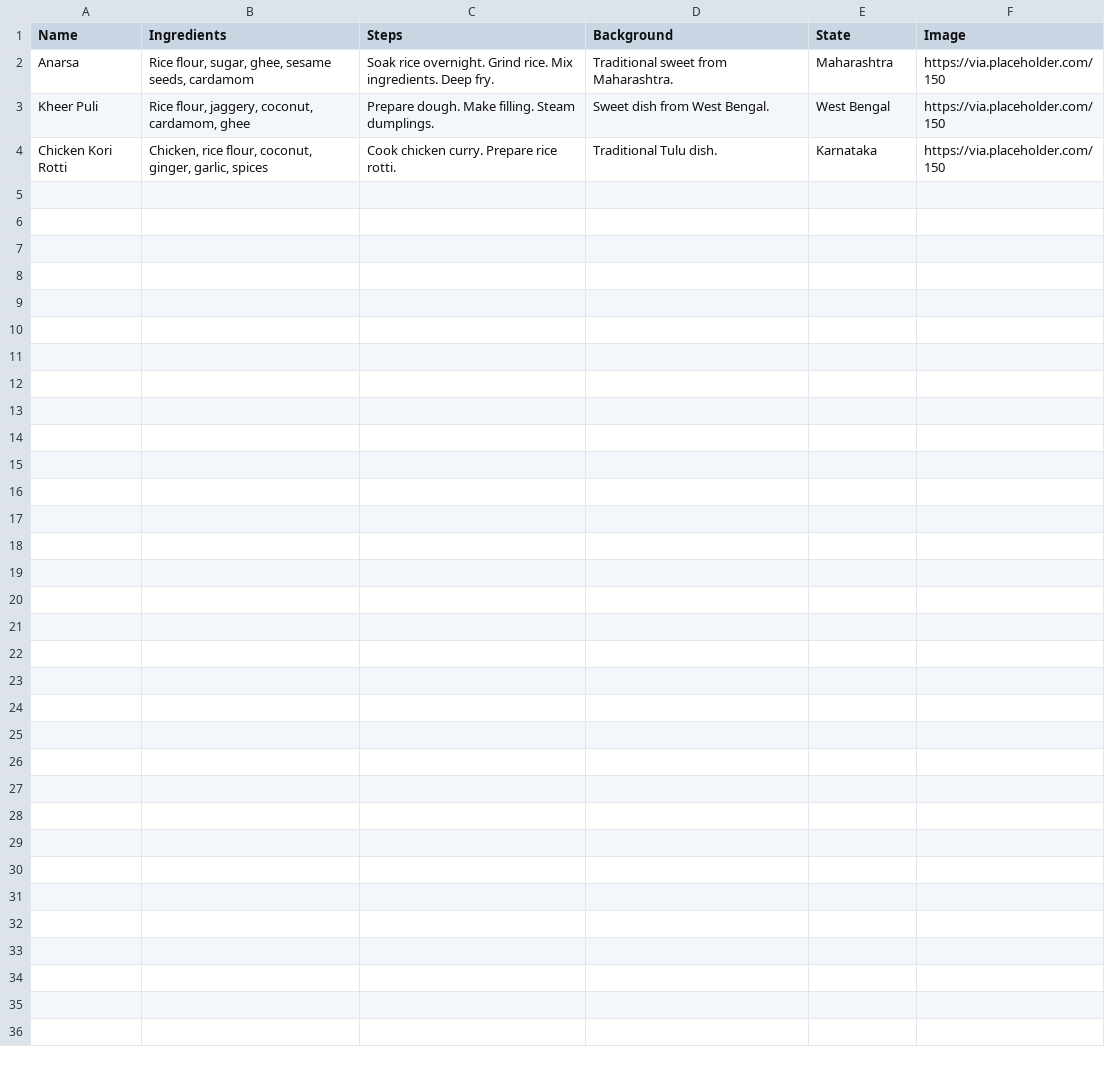
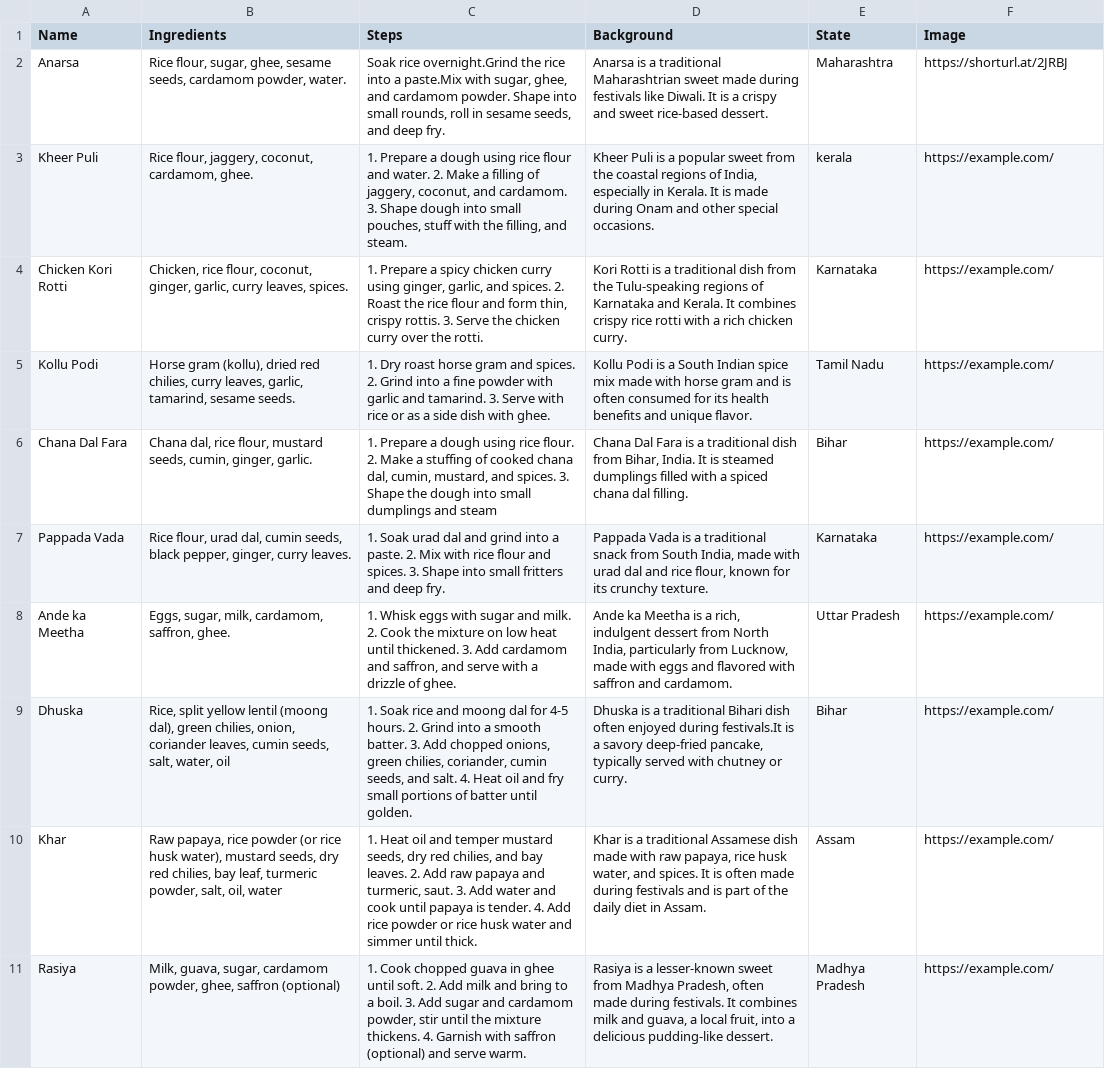
Before and after one commit to Cajetan02/blank-app-4, a CSV file: recipes.csv, drawn as a sheet.

```diff
--- a/recipes.csv
+++ b/recipes.csv
@@ -1,4 +1,11 @@
 Name,Ingredients,Steps,Background,State,Image
-Anarsa,"Rice flour, sugar, ghee, sesame seeds, cardamom",Soak rice overnight. Grind rice. Mix ingredients. Deep fry.,Traditional sweet from Maharashtra.,Maharashtra,https://via.placeholder.com/150
-Kheer Puli,"Rice flour, jaggery, coconut, cardamom, ghee",Prepare dough. Make filling. Steam dumplings.,Sweet dish from West Bengal.,West Bengal,https://via.placeholder.com/150
-Chicken Kori Rotti,"Chicken, rice flour, coconut, ginger, garlic, spices",Cook chicken curry. Prepare rice rotti.,Traditional Tulu dish.,Karnataka,https://via.placeholder.com/150
+Anarsa,"Rice flour, sugar, ghee, sesame seeds, cardamom powder, water.","Soak rice overnight.Grind the rice into a paste.Mix with sugar, ghee, and cardamom powder. Shape into small rounds, roll in sesame seeds, and deep fry.","Anarsa is a traditional Maharashtrian sweet made during festivals like Diwali. It is a crispy and sweet rice-based dessert.",Maharashtra,https://shorturl.at/2JRBJ
+Kheer Puli,"Rice flour, jaggery, coconut, cardamom, ghee.","1. Prepare a dough using rice flour and water. 2. Make a filling of jaggery, coconut, and cardamom. 3. Shape dough into small pouches, stuff with the filling, and steam.","Kheer Puli is a popular sweet from the coastal regions of India, especially in Kerala. It is made during Onam and other special occasions.",kerala,https://example.com/
+Chicken Kori Rotti,"Chicken, rice flour, coconut, ginger, garlic, curry leaves, spices.","1. Prepare a spicy chicken curry using ginger, garlic, and spices. 2. Roast the rice flour and form thin, crispy rottis. 3. Serve the chicken curry over the rotti.",Kori Rotti is a traditional dish from the Tulu-speaking regions of Karnataka and Kerala. It combines crispy rice rotti with a rich chicken curry.,Karnataka,https://example.com/
+Kollu Podi,"Horse gram (kollu), dried red chilies, curry leaves, garlic, tamarind, sesame seeds.",1. Dry roast horse gram and spices. 2. Grind into a fine powder with garlic and tamarind. 3. Serve with rice or as a side dish with ghee.,Kollu Podi is a South Indian spice mix made with horse gram and is often consumed for its health benefits and unique flavor.,Tamil Nadu,https://example.com/
+Chana Dal Fara,"Chana dal, rice flour, mustard seeds, cumin, ginger, garlic.","1. Prepare a dough using rice flour. 2. Make a stuffing of cooked chana dal, cumin, mustard, and spices. 3. Shape the dough into small dumplings and steam","Chana Dal Fara is a traditional dish from Bihar, India. It is steamed dumplings filled with a spiced chana dal filling.",Bihar,https://example.com/
+Pappada Vada,"Rice flour, urad dal, cumin seeds, black pepper, ginger, curry leaves.",1. Soak urad dal and grind into a paste. 2. Mix with rice flour and spices. 3. Shape into small fritters and deep fry.,"Pappada Vada is a traditional snack from South India, made with urad dal and rice flour, known for its crunchy texture.",Karnataka,https://example.com/
+Ande ka Meetha,"Eggs, sugar, milk, cardamom, saffron, ghee.","1. Whisk eggs with sugar and milk. 2. Cook the mixture on low heat until thickened. 3. Add cardamom and saffron, and serve with a drizzle of ghee.","Ande ka Meetha is a rich, indulgent dessert from North India, particularly from Lucknow, made with eggs and flavored with saffron and cardamom.",Uttar Pradesh,https://example.com/
+Dhuska,"Rice, split yellow lentil (moong dal), green chilies, onion, coriander leaves, cumin seeds, salt, water, oil","1. Soak rice and moong dal for 4-5 hours. 2. Grind into a smooth batter. 3. Add chopped onions, green chilies, coriander, cumin seeds, and salt. 4. Heat oil and fry small portions of batter until golden.","Dhuska is a traditional Bihari dish often enjoyed during festivals.It is a savory deep-fried pancake, typically served with chutney or curry.",Bihar,https://example.com/
+Khar,"Raw papaya, rice powder (or rice husk water), mustard seeds, dry red chilies, bay leaf, turmeric powder, salt, oil, water","1. Heat oil and temper mustard seeds, dry red chilies, and bay leaves. 2. Add raw papaya and turmeric, saut. 3. Add water and cook until papaya is tender. 4. Add rice powder or rice husk water and simmer until thick.","Khar is a traditional Assamese dish made with raw papaya, rice husk water, and spices. It is often made during festivals and is part of the daily diet in Assam.",Assam,https://example.com/
+Rasiya,"Milk, guava, sugar, cardamom powder, ghee, saffron (optional)","1. Cook chopped guava in ghee until soft. 2. Add milk and bring to a boil. 3. Add sugar and cardamom powder, stir until the mixture thickens. 4. Garnish with saffron (optional) and serve warm.","Rasiya is a lesser-known sweet from Madhya Pradesh, often made during festivals. It combines milk and guava, a local fruit, into a delicious pudding-like dessert.",Madhya Pradesh,https://example.com/
```
Also changed, not shown: 4 other files.
